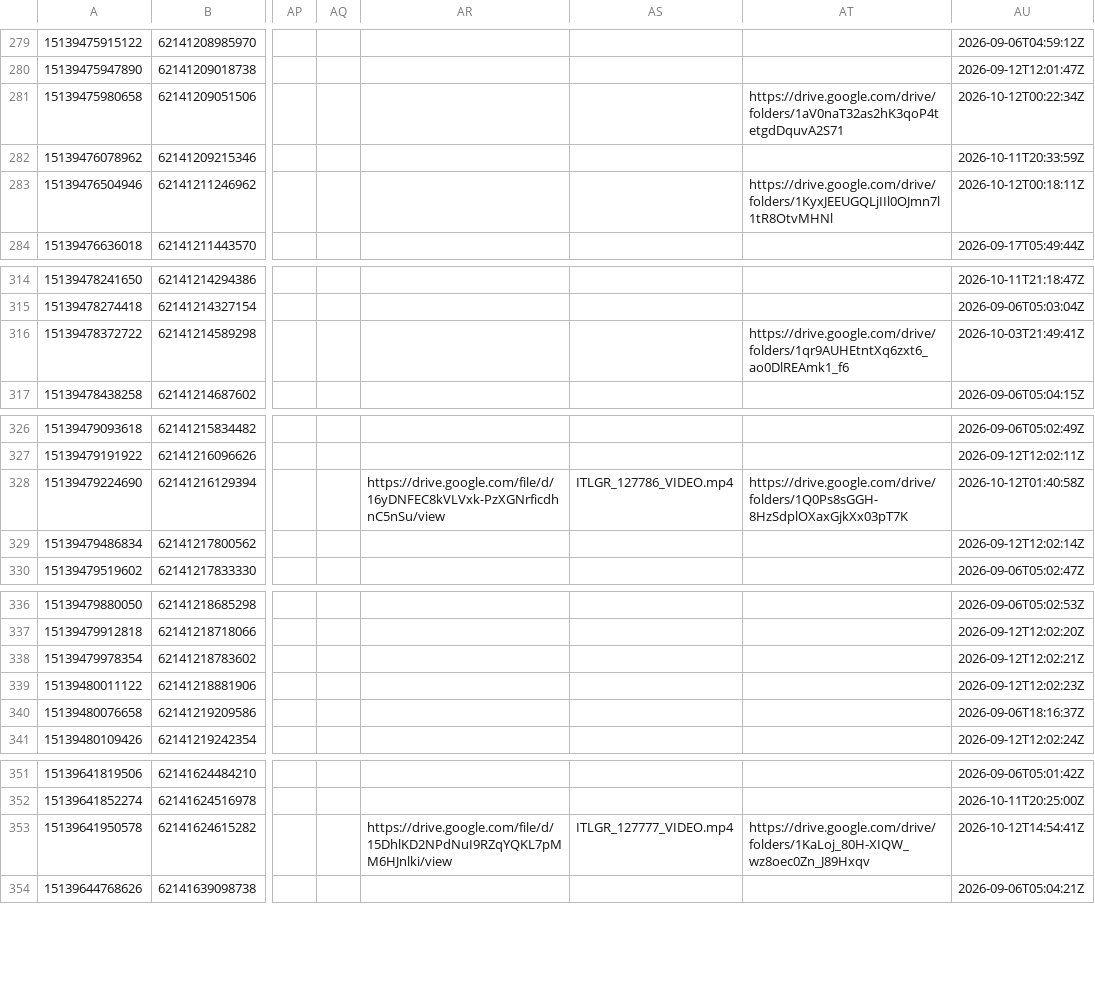
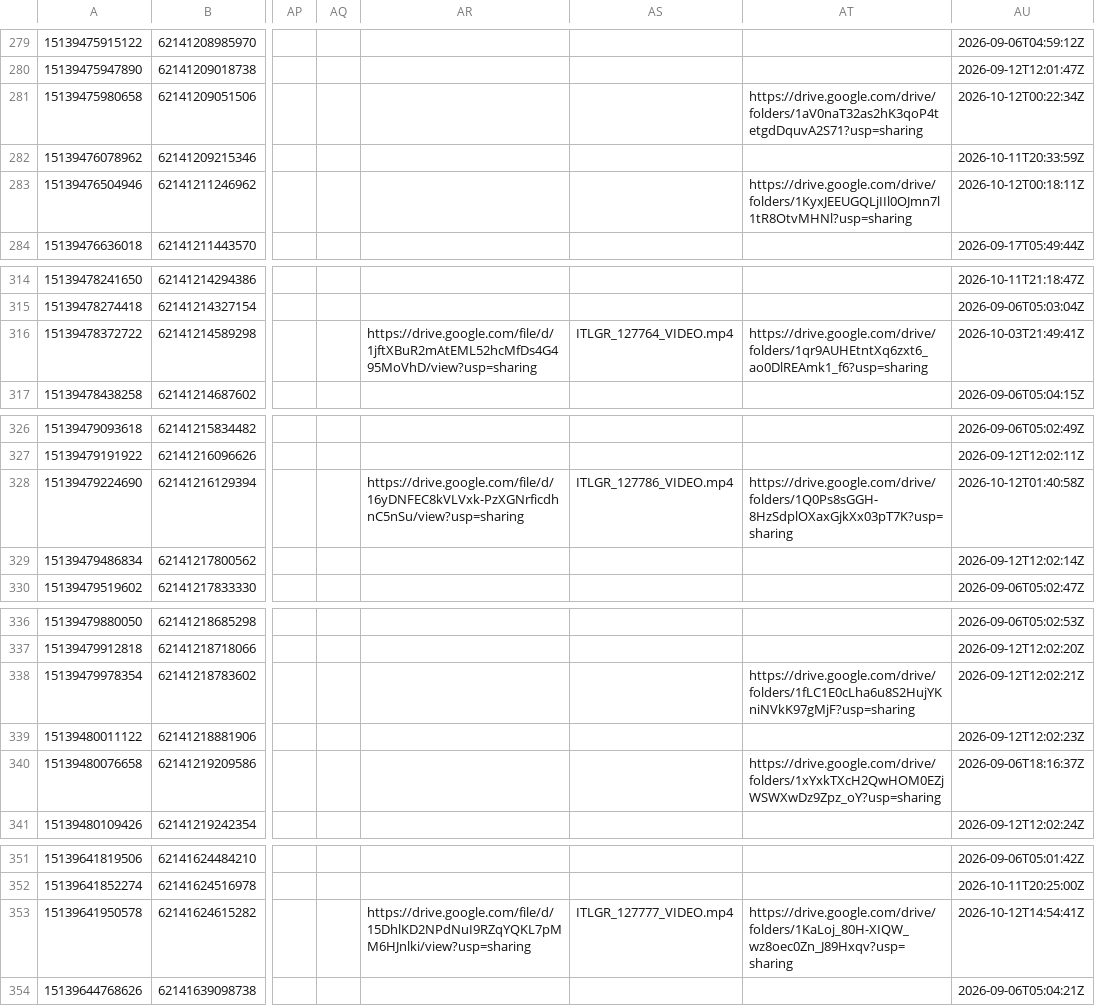
Before and after one commit to preciouscaratsopsteam-code/precious-carat, a CSV file: marketing/product-sheet/data/products-4.csv, drawn as a sheet; only a part is shown, gaps mark what is left out; the diff covers the shown part only; the diff names each change by its address in the sheet, - before the commit and + after, or states it on an @@ line.

```diff
--- a/marketing/product-sheet/data/products-4.csv
+++ b/marketing/product-sheet/data/products-4.csv
-AT281: https://drive.google.com/drive/folders/1aV0naT32as2hK3qoP4tetgdDquvA2S71
+AT281: https://drive.google.com/drive/folders/1aV0naT32as2hK3qoP4tetgdDquvA2S71?usp=sharing
-AT283: https://drive.google.com/drive/folders/1KyxJEEUGQLjIIl0OJmn7l1tR8OtvMHNl
+AT283: https://drive.google.com/drive/folders/1KyxJEEUGQLjIIl0OJmn7l1tR8OtvMHNl?usp=sharing
-AR316: (empty)
+AR316: https://drive.google.com/file/d/1jftXBuR2mAtEML52hcMfDs4G495MoVhD/view?usp=sharing
-AS316: (empty)
+AS316: ITLGR_127764_VIDEO.mp4
-AT316: https://drive.google.com/drive/folders/1qr9AUHEtntXq6zxt6_ao0DlREAmk1_f6
+AT316: https://drive.google.com/drive/folders/1qr9AUHEtntXq6zxt6_ao0DlREAmk1_f6?usp=sharing
-AR328: https://drive.google.com/file/d/16yDNFEC8kVLVxk-PzXGNrficdhnC5nSu/view
+AR328: https://drive.google.com/file/d/16yDNFEC8kVLVxk-PzXGNrficdhnC5nSu/view?usp=sharing
-AT328: https://drive.google.com/drive/folders/1Q0Ps8sGGH-8HzSdplOXaxGjkXx03pT7K
+AT328: https://drive.google.com/drive/folders/1Q0Ps8sGGH-8HzSdplOXaxGjkXx03pT7K?usp=sharing
-AT338: (empty)
+AT338: https://drive.google.com/drive/folders/1fLC1E0cLha6u8S2HujYKniNVkK97gMjF?usp=sharing
-AT340: (empty)
+AT340: https://drive.google.com/drive/folders/1xYxkTXcH2QwHOM0EZjWSWXwDz9Zpz_oY?usp=sharing
-AR353: https://drive.google.com/file/d/15DhlKD2NPdNuI9RZqYQKL7pMM6HJnlki/view
+AR353: https://drive.google.com/file/d/15DhlKD2NPdNuI9RZqYQKL7pMM6HJnlki/view?usp=sharing
-AT353: https://drive.google.com/drive/folders/1KaLoj_80H-XIQW_wz8oec0Zn_J89Hxqv
+AT353: https://drive.google.com/drive/folders/1KaLoj_80H-XIQW_wz8oec0Zn_J89Hxqv?usp=sharing
```
Also changed, not shown: 30 edited cells elsewhere in this file, marketing/product-sheet/data/products-1.csv, marketing/product-sheet/data/products-2.csv, 10 other files.
